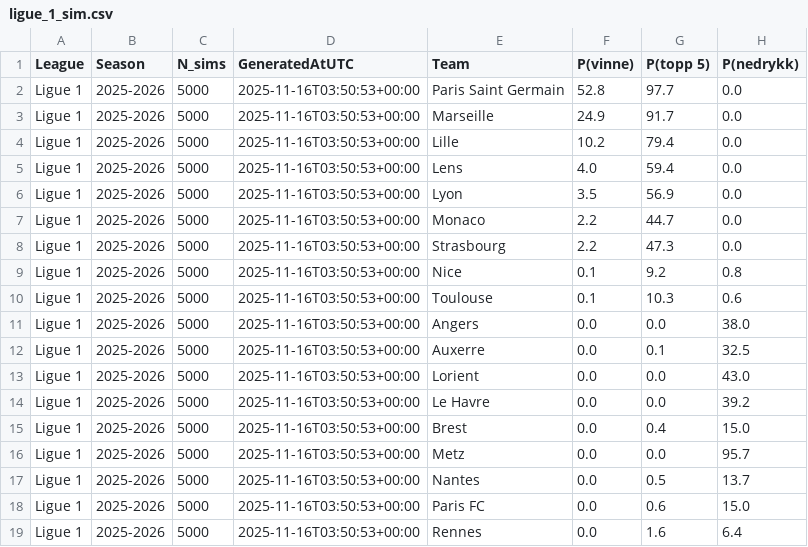
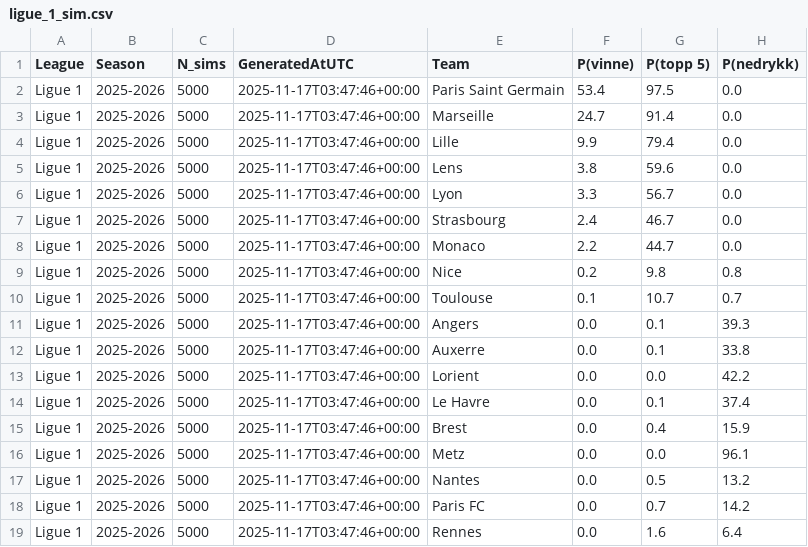
Before and after one commit to SindreUlsaker/Football_prediction, a CSV file: data/processed/simulations/ligue_1_sim.csv, drawn as a sheet.

```diff
--- a/data/processed/simulations/ligue_1_sim.csv
+++ b/data/processed/simulations/ligue_1_sim.csv
@@ -1,19 +1,19 @@
 League,Season,N_sims,GeneratedAtUTC,Team,P(vinne),P(topp 5),P(nedrykk)
-Ligue 1,2025-2026,5000,2025-11-16T03:50:53+00:00,Paris Saint Germain,52.8,97.7,0.0
-Ligue 1,2025-2026,5000,2025-11-16T03:50:53+00:00,Marseille,24.9,91.7,0.0
-Ligue 1,2025-2026,5000,2025-11-16T03:50:53+00:00,Lille,10.2,79.4,0.0
-Ligue 1,2025-2026,5000,2025-11-16T03:50:53+00:00,Lens,4.0,59.4,0.0
-Ligue 1,2025-2026,5000,2025-11-16T03:50:53+00:00,Lyon,3.5,56.9,0.0
-Ligue 1,2025-2026,5000,2025-11-16T03:50:53+00:00,Monaco,2.2,44.7,0.0
-Ligue 1,2025-2026,5000,2025-11-16T03:50:53+00:00,Strasbourg,2.2,47.3,0.0
-Ligue 1,2025-2026,5000,2025-11-16T03:50:53+00:00,Nice,0.1,9.2,0.8
-Ligue 1,2025-2026,5000,2025-11-16T03:50:53+00:00,Toulouse,0.1,10.3,0.6
-Ligue 1,2025-2026,5000,2025-11-16T03:50:53+00:00,Angers,0.0,0.0,38.0
-Ligue 1,2025-2026,5000,2025-11-16T03:50:53+00:00,Auxerre,0.0,0.1,32.5
-Ligue 1,2025-2026,5000,2025-11-16T03:50:53+00:00,Lorient,0.0,0.0,43.0
-Ligue 1,2025-2026,5000,2025-11-16T03:50:53+00:00,Le Havre,0.0,0.0,39.2
-Ligue 1,2025-2026,5000,2025-11-16T03:50:53+00:00,Brest,0.0,0.4,15.0
-Ligue 1,2025-2026,5000,2025-11-16T03:50:53+00:00,Metz,0.0,0.0,95.7
-Ligue 1,2025-2026,5000,2025-11-16T03:50:53+00:00,Nantes,0.0,0.5,13.7
-Ligue 1,2025-2026,5000,2025-11-16T03:50:53+00:00,Paris FC,0.0,0.6,15.0
-Ligue 1,2025-2026,5000,2025-11-16T03:50:53+00:00,Rennes,0.0,1.6,6.4
+Ligue 1,2025-2026,5000,2025-11-17T03:47:46+00:00,Paris Saint Germain,53.4,97.5,0.0
+Ligue 1,2025-2026,5000,2025-11-17T03:47:46+00:00,Marseille,24.7,91.4,0.0
+Ligue 1,2025-2026,5000,2025-11-17T03:47:46+00:00,Lille,9.9,79.4,0.0
+Ligue 1,2025-2026,5000,2025-11-17T03:47:46+00:00,Lens,3.8,59.6,0.0
+Ligue 1,2025-2026,5000,2025-11-17T03:47:46+00:00,Lyon,3.3,56.7,0.0
+Ligue 1,2025-2026,5000,2025-11-17T03:47:46+00:00,Strasbourg,2.4,46.7,0.0
+Ligue 1,2025-2026,5000,2025-11-17T03:47:46+00:00,Monaco,2.2,44.7,0.0
+Ligue 1,2025-2026,5000,2025-11-17T03:47:46+00:00,Nice,0.2,9.8,0.8
+Ligue 1,2025-2026,5000,2025-11-17T03:47:46+00:00,Toulouse,0.1,10.7,0.7
+Ligue 1,2025-2026,5000,2025-11-17T03:47:46+00:00,Angers,0.0,0.1,39.3
+Ligue 1,2025-2026,5000,2025-11-17T03:47:46+00:00,Auxerre,0.0,0.1,33.8
+Ligue 1,2025-2026,5000,2025-11-17T03:47:46+00:00,Lorient,0.0,0.0,42.2
+Ligue 1,2025-2026,5000,2025-11-17T03:47:46+00:00,Le Havre,0.0,0.1,37.4
+Ligue 1,2025-2026,5000,2025-11-17T03:47:46+00:00,Brest,0.0,0.4,15.9
+Ligue 1,2025-2026,5000,2025-11-17T03:47:46+00:00,Metz,0.0,0.0,96.1
+Ligue 1,2025-2026,5000,2025-11-17T03:47:46+00:00,Nantes,0.0,0.5,13.2
+Ligue 1,2025-2026,5000,2025-11-17T03:47:46+00:00,Paris FC,0.0,0.7,14.2
+Ligue 1,2025-2026,5000,2025-11-17T03:47:46+00:00,Rennes,0.0,1.6,6.4
```
Also changed, not shown: data/processed/simulations/bundesliga_sim.csv, data/processed/simulations/la_liga_sim.csv, 2 other files.
